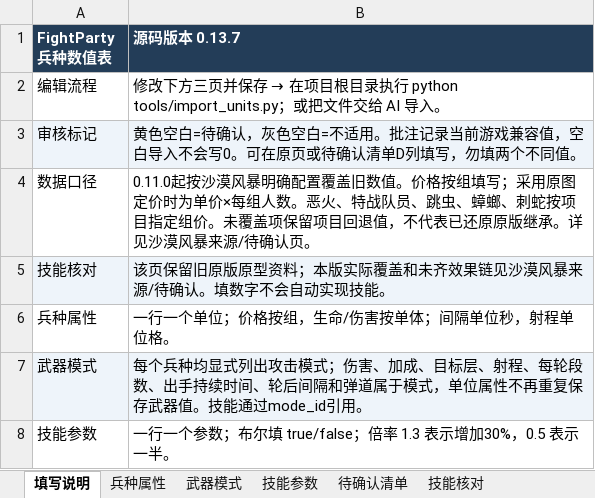
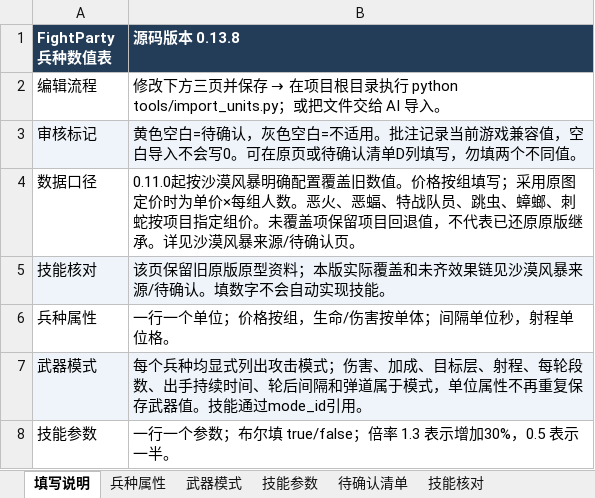
Before and after one commit to Pickher/FightParty, an Excel workbook: data/units/兵种配置.xlsx, sheet 填写说明, drawn as a sheet; only a part is shown; values as stored, in another font and other column widths than the file's, no borders; the diff names each change by its address in the sheet, - before the commit and + after, or states it on an @@ line.

```diff
--- a/data/units/兵种配置.xlsx (sheet 填写说明)
+++ b/data/units/兵种配置.xlsx (sheet 填写说明)
-B1: 源码版本 0.13.7
+B1: 源码版本 0.13.8
-B4 (源码版本 0.13.8): …。恶火、特战队员…
+B4 (源码版本 0.13.8): …。恶火、恶蝠、特战队员…
```
Also changed, not shown: sheet 沙漠风暴来源, sheet 兵种属性, 17 other files.
